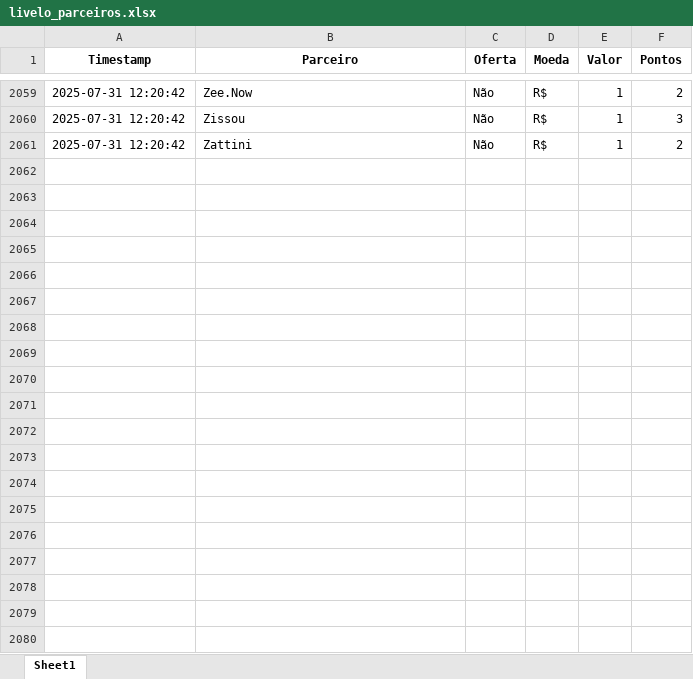
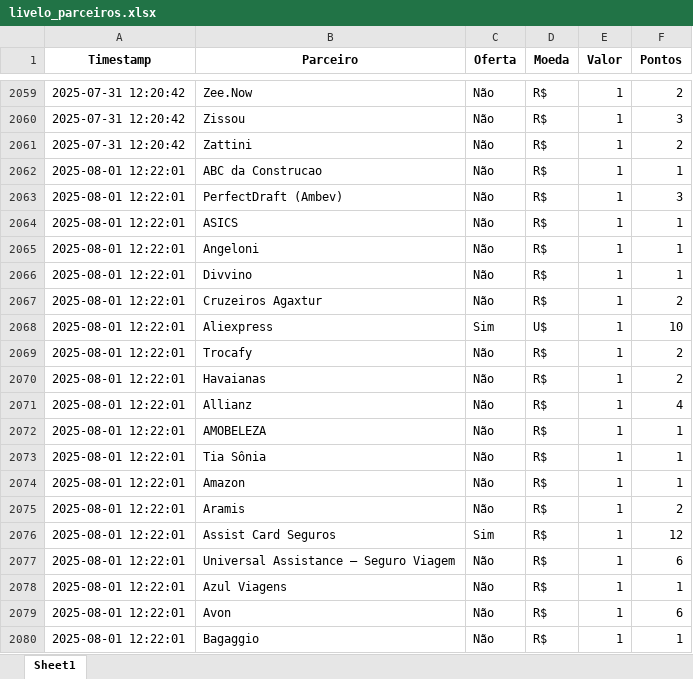
Before and after one commit to gcaressato/livelo_scraper, an Excel workbook: livelo_parceiros.xlsx, sheet Sheet1, drawn as a sheet; only a part is shown, gaps mark what is left out; values as stored, in another font and other column widths than the file's, no borders; the diff covers the shown part only; the diff names each change by its address in the sheet, - before the commit and + after, or states it on an @@ line.

```diff
--- a/livelo_parceiros.xlsx (sheet Sheet1)
+++ b/livelo_parceiros.xlsx (sheet Sheet1)
+row 2062: 2025-08-01 12:22:01 | ABC da Construcao | Não | R$ | 1 | 1
+row 2063: 2025-08-01 12:22:01 | PerfectDraft (Ambev) | Não | R$ | 1 | 3
+row 2064: 2025-08-01 12:22:01 | ASICS | Não | R$ | 1 | 1
+row 2065: 2025-08-01 12:22:01 | Angeloni | Não | R$ | 1 | 1
+row 2066: 2025-08-01 12:22:01 | Divvino | Não | R$ | 1 | 1
+row 2067: 2025-08-01 12:22:01 | Cruzeiros Agaxtur | Não | R$ | 1 | 2
+row 2068: 2025-08-01 12:22:01 | Aliexpress | Sim | U$ | 1 | 10
+row 2069: 2025-08-01 12:22:01 | Trocafy | Não | R$ | 1 | 2
+row 2070: 2025-08-01 12:22:01 | Havaianas | Não | R$ | 1 | 2
+row 2071: 2025-08-01 12:22:01 | Allianz | Não | R$ | 1 | 4
+row 2072: 2025-08-01 12:22:01 | AMOBELEZA | Não | R$ | 1 | 1
+row 2073: 2025-08-01 12:22:01 | Tia Sônia | Não | R$ | 1 | 1
+row 2074: 2025-08-01 12:22:01 | Amazon | Não | R$ | 1 | 1
+row 2075: 2025-08-01 12:22:01 | Aramis | Não | R$ | 1 | 2
+row 2076: 2025-08-01 12:22:01 | Assist Card Seguros | Sim | R$ | 1 | 12
+row 2077: 2025-08-01 12:22:01 | Universal Assistance – Seguro Viagem | Não | R$ | 1 | 6
+row 2078: 2025-08-01 12:22:01 | Azul Viagens | Não | R$ | 1 | 1
+row 2079: 2025-08-01 12:22:01 | Avon | Não | R$ | 1 | 6
+row 2080: 2025-08-01 12:22:01 | Bagaggio | Não | R$ | 1 | 1
```
Also changed, not shown: 238 added rows elsewhere in this sheet, 4 other files.
